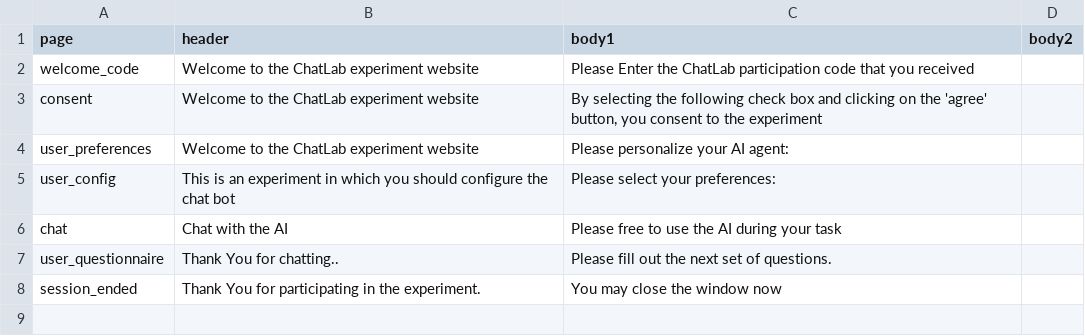
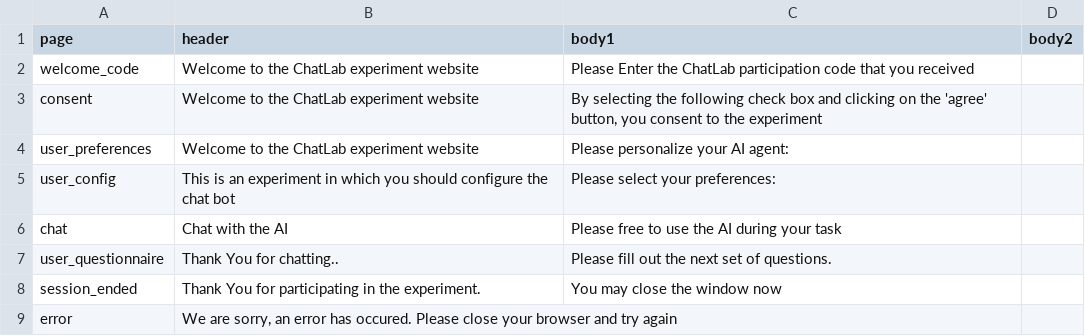
Before and after one commit to ProfNaama/digit_span_b, a CSV file: experiment_configuration/experiment_desc.csv, drawn as a sheet; the diff names each change by its address in the sheet, - before the commit and + after, or states it on an @@ line.

Commit message:
render params for error page as well

```diff
--- a/experiment_configuration/experiment_desc.csv
+++ b/experiment_configuration/experiment_desc.csv
+row 9: error | We are sorry, an error has occured. Please close your browser and try again
```
Also changed, not shown: 1 other file.
